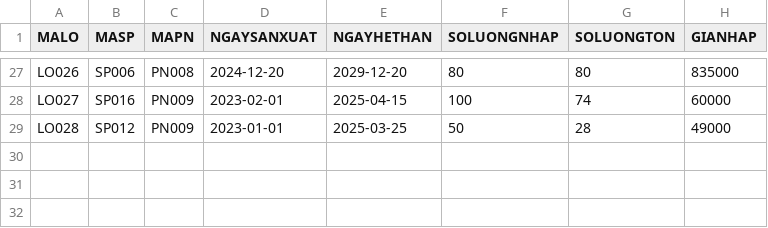
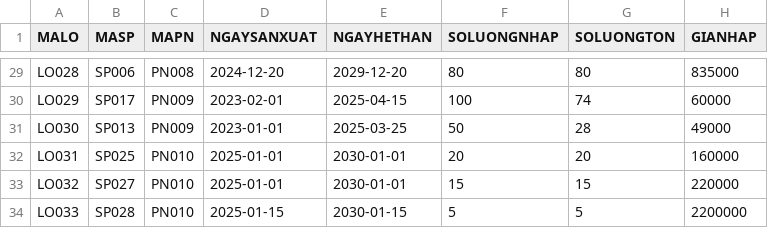
Before and after one commit to mkn67/doan, a CSV file: backend/src/main/resources/data/18_LO_HANG.csv, drawn as a sheet; only a part is shown, gaps mark what is left out; the diff covers the shown part only.

```diff
--- a/backend/src/main/resources/data/18_LO_HANG.csv
+++ b/backend/src/main/resources/data/18_LO_HANG.csv
@@ -27,3 +29,6 @@
-"LO026","SP006","PN008","2024-12-20","2029-12-20","80","80","835000"
-"LO027","SP016","PN009","2023-02-01","2025-04-15","100","74","60000"
-"LO028","SP012","PN009","2023-01-01","2025-03-25","50","28","49000"
+"LO028","SP006","PN008","2024-12-20","2029-12-20","80","80","835000"
+"LO029","SP017","PN009","2023-02-01","2025-04-15","100","74","60000"
+"LO030","SP013","PN009","2023-01-01","2025-03-25","50","28","49000"
+"LO031","SP025","PN010","2025-01-01","2030-01-01","20","20","160000"
+"LO032","SP027","PN010","2025-01-01","2030-01-01","15","15","220000"
+"LO033","SP028","PN010","2025-01-15","2030-01-15","5","5","2200000"
```
Also changed, not shown: 2 added rows and 60 edited cells elsewhere in this file, backend/src/main/resources/data/02_VAITRO.csv, backend/src/main/resources/data/04_TAI_KHOAN.csv, 20 other files.
